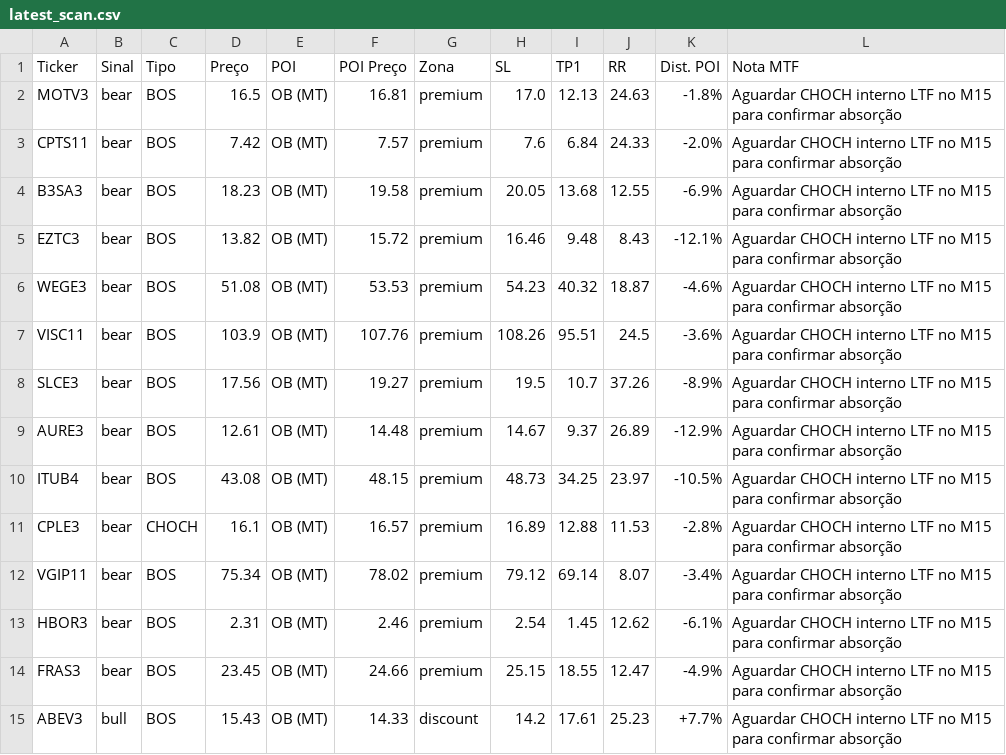
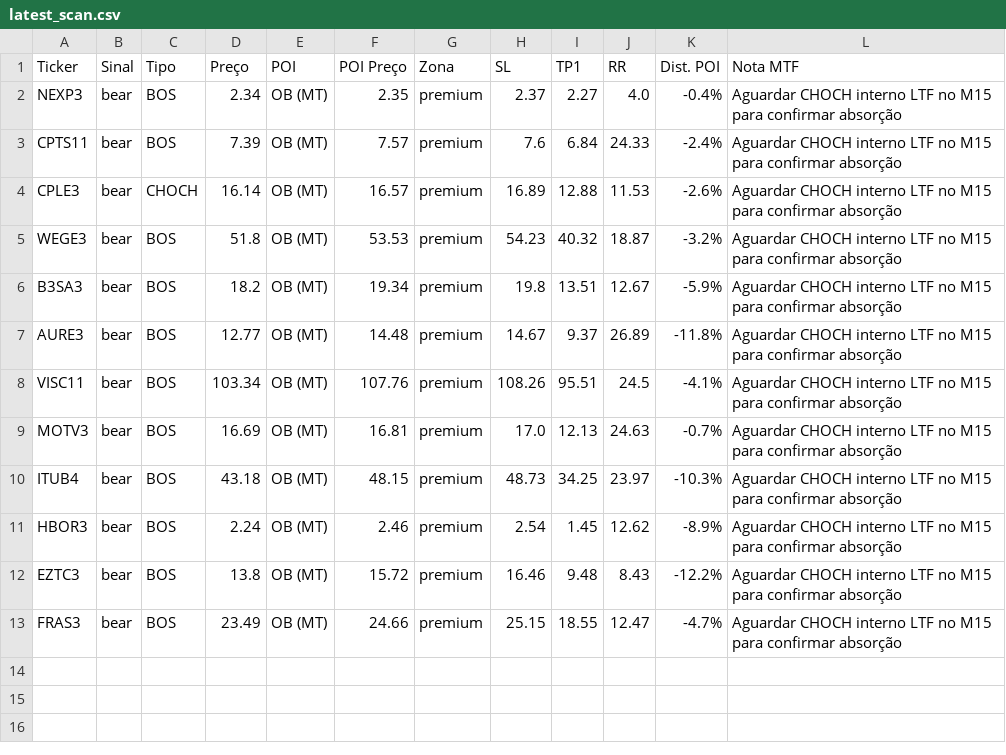
Before and after one commit to julianimmj/SMC-v3.0, a CSV file: latest_scan.csv, drawn as a sheet.

Commit message:
bot: upload resultados diarios [skip ci]

```diff
--- a/latest_scan.csv
+++ b/latest_scan.csv
@@ -1,15 +1,13 @@
 Ticker,Sinal,Tipo,Preço,POI,POI Preço,Zona,SL,TP1,RR,Dist. POI,Nota MTF
-MOTV3,bear,BOS,16.5,OB (MT),16.81,premium,17.0,12.13,24.63,-1.8%,Aguardar CHOCH interno LTF no M15 para confirmar absorção
-CPTS11,bear,BOS,7.42,OB (MT),7.57,premium,7.6,6.84,24.33,-2.0%,Aguardar CHOCH interno LTF no M15 para confirmar absorção
-B3SA3,bear,BOS,18.23,OB (MT),19.58,premium,20.05,13.68,12.55,-6.9%,Aguardar CHOCH interno LTF no M15 para confirmar absorção
-EZTC3,bear,BOS,13.82,OB (MT),15.72,premium,16.46,9.48,8.43,-12.1%,Aguardar CHOCH interno LTF no M15 para confirmar absorção
-WEGE3,bear,BOS,51.08,OB (MT),53.53,premium,54.23,40.32,18.87,-4.6%,Aguardar CHOCH interno LTF no M15 para confirmar absorção
-VISC11,bear,BOS,103.9,OB (MT),107.76,premium,108.26,95.51,24.5,-3.6%,Aguardar CHOCH interno LTF no M15 para confirmar absorção
-SLCE3,bear,BOS,17.56,OB (MT),19.27,premium,19.5,10.7,37.26,-8.9%,Aguardar CHOCH interno LTF no M15 para confirmar absorção
-AURE3,bear,BOS,12.61,OB (MT),14.48,premium,14.67,9.37,26.89,-12.9%,Aguardar CHOCH interno LTF no M15 para confirmar absorção
-ITUB4,bear,BOS,43.08,OB (MT),48.15,premium,48.73,34.25,23.97,-10.5%,Aguardar CHOCH interno LTF no M15 para confirmar absorção
-CPLE3,bear,CHOCH,16.1,OB (MT),16.57,premium,16.89,12.88,11.53,-2.8%,Aguardar CHOCH interno LTF no M15 para confirmar absorção
-VGIP11,bear,BOS,75.34,OB (MT),78.02,premium,79.12,69.14,8.07,-3.4%,Aguardar CHOCH interno LTF no M15 para confirmar absorção
-HBOR3,bear,BOS,2.31,OB (MT),2.46,premium,2.54,1.45,12.62,-6.1%,Aguardar CHOCH interno LTF no M15 para confirmar absorção
-FRAS3,bear,BOS,23.45,OB (MT),24.66,premium,25.15,18.55,12.47,-4.9%,Aguardar CHOCH interno LTF no M15 para confirmar absorção
-ABEV3,bull,BOS,15.43,OB (MT),14.33,discount,14.2,17.61,25.23,+7.7%,Aguardar CHOCH interno LTF no M15 para confirmar absorção
+NEXP3,bear,BOS,2.34,OB (MT),2.35,premium,2.37,2.27,4.0,-0.4%,Aguardar CHOCH interno LTF no M15 para confirmar absorção
+CPTS11,bear,BOS,7.39,OB (MT),7.57,premium,7.6,6.84,24.33,-2.4%,Aguardar CHOCH interno LTF no M15 para confirmar absorção
+CPLE3,bear,CHOCH,16.14,OB (MT),16.57,premium,16.89,12.88,11.53,-2.6%,Aguardar CHOCH interno LTF no M15 para confirmar absorção
+WEGE3,bear,BOS,51.8,OB (MT),53.53,premium,54.23,40.32,18.87,-3.2%,Aguardar CHOCH interno LTF no M15 para confirmar absorção
+B3SA3,bear,BOS,18.2,OB (MT),19.34,premium,19.8,13.51,12.67,-5.9%,Aguardar CHOCH interno LTF no M15 para confirmar absorção
+AURE3,bear,BOS,12.77,OB (MT),14.48,premium,14.67,9.37,26.89,-11.8%,Aguardar CHOCH interno LTF no M15 para confirmar absorção
+VISC11,bear,BOS,103.34,OB (MT),107.76,premium,108.26,95.51,24.5,-4.1%,Aguardar CHOCH interno LTF no M15 para confirmar absorção
+MOTV3,bear,BOS,16.69,OB (MT),16.81,premium,17.0,12.13,24.63,-0.7%,Aguardar CHOCH interno LTF no M15 para confirmar absorção
+ITUB4,bear,BOS,43.18,OB (MT),48.15,premium,48.73,34.25,23.97,-10.3%,Aguardar CHOCH interno LTF no M15 para confirmar absorção
+HBOR3,bear,BOS,2.24,OB (MT),2.46,premium,2.54,1.45,12.62,-8.9%,Aguardar CHOCH interno LTF no M15 para confirmar absorção
+EZTC3,bear,BOS,13.8,OB (MT),15.72,premium,16.46,9.48,8.43,-12.2%,Aguardar CHOCH interno LTF no M15 para confirmar absorção
+FRAS3,bear,BOS,23.49,OB (MT),24.66,premium,25.15,18.55,12.47,-4.7%,Aguardar CHOCH interno LTF no M15 para confirmar absorção
```
